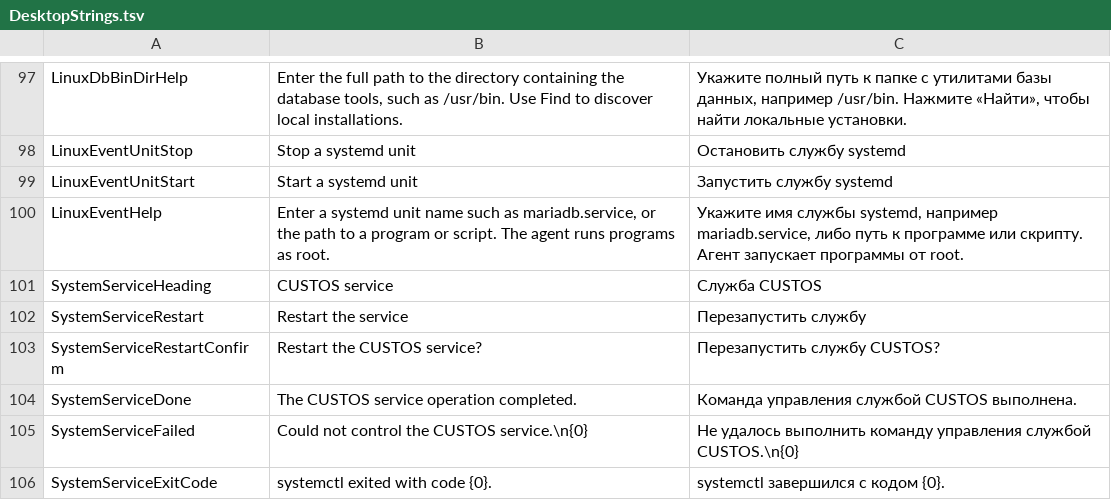
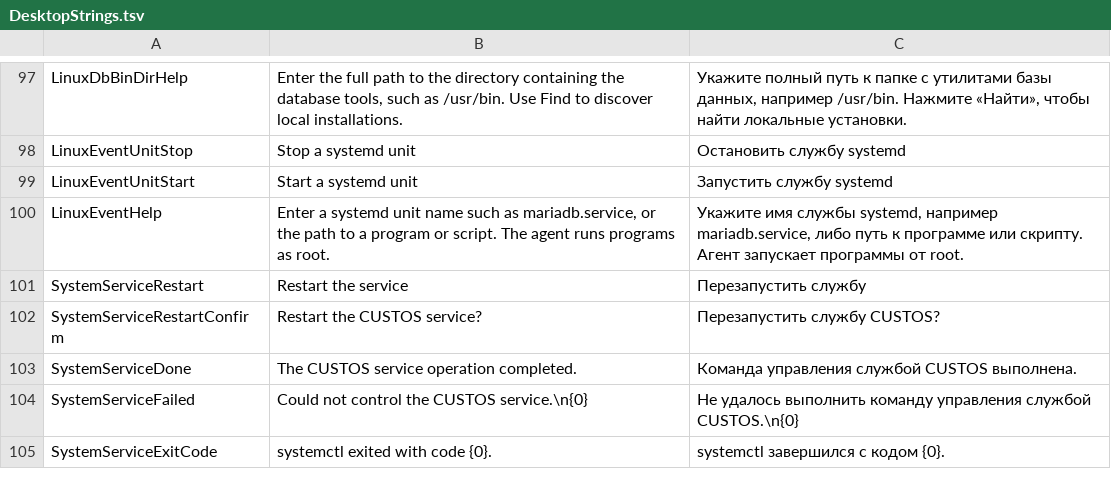
Before and after one commit to openpass1/custos, a TSV file: client/src/Custos.Desktop/Resources/DesktopStrings.tsv, drawn as a sheet; only a part is shown, gaps mark what is left out; the diff names each change by its address in the sheet, - before the commit and + after, or states it on an @@ line.

Commit message:
Keep Linux service controls in the tray menu

```diff
--- a/client/src/Custos.Desktop/Resources/DesktopStrings.tsv
+++ b/client/src/Custos.Desktop/Resources/DesktopStrings.tsv
-row 101: SystemServiceHeading | CUSTOS service | Служба CUSTOS
```
Also changed, not shown: 8 other files.
